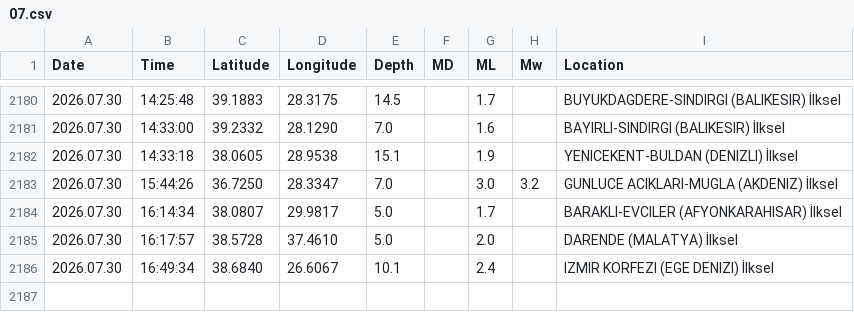
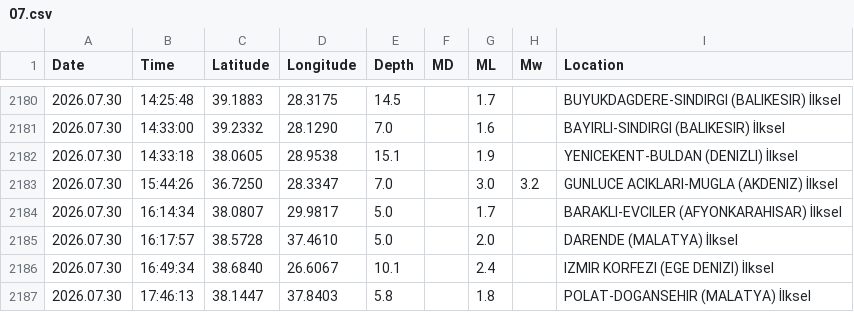
Before and after one commit to sukruozan/turkiye-guncel-deprem-verisi, a CSV file: 2026/07.csv, drawn as a sheet; only a part is shown, gaps mark what is left out.

Commit message:
Automated Commit

```diff
--- a/2026/07.csv
+++ b/2026/07.csv
@@ -2186 +2186,2 @@ Date,Time,Latitude,Longitude,Depth,MD,ML,Mw,Location
 2026.07.30,16:49:34,38.6840,26.6067,10.1,,2.4,,IZMIR KORFEZI (EGE DENIZI) İlksel
+2026.07.30,17:46:13,38.1447,37.8403,5.8,,1.8,,POLAT-DOGANSEHIR (MALATYA) İlksel
```
